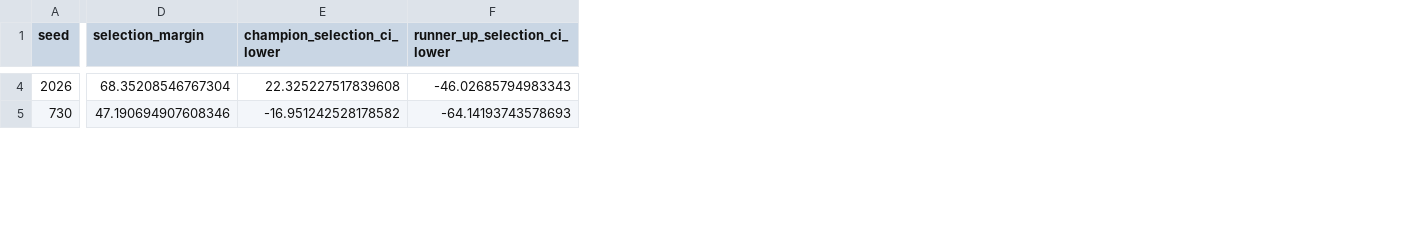
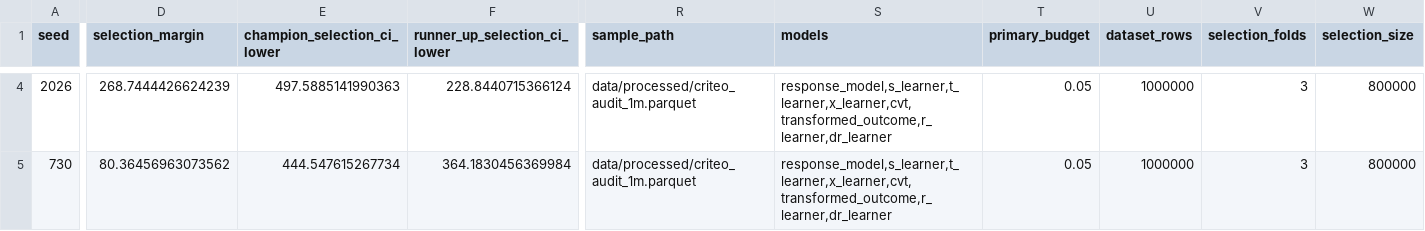
Before and after one commit to dhieu0901/Uplift-Modeling, a CSV file: outputs/tables/visit_stability.csv, drawn as a sheet; only a part is shown, gaps mark what is left out; the diff covers the shown part only; the diff names each change by its address in the sheet, - before the commit and + after, or states it on an @@ line.

Commit message:
Measure the selection procedure that actually chose the champion
The stability run used a 500k sample with a single validation holdout, giving
it 100,000 selection observations against the 800,000 the headline run selects
on. Selection is the stage under test, so a selection sample eight times
smaller widens every candidate's interval and reports instability that belongs
to the sample size. Rerun on criteo_audit_1m.parquet with three selection
folds, and the picture changes: s_learner wins 8 of 10 instead of 6, never
leaves the top two, every point estimate is positive, and the three runs where
no candidate cleared zero turn out to have been an artifact of the small
selection sample rather than a property of the rule.

The margin between first and second is still about a quarter of the champion's
own half-width, so the earlier conclusion holds: the sample can rank these
candidates without separating them, and the claim belongs to the policy class.

Each result row now carries the sample, model list, budget, row count, and
selection folds that produced it, and --rebuild-report refuses to run against a
table that lacks them. The report could previously be rebuilt from argparse
defaults and would then describe a protocol no run had used.

```diff
--- a/outputs/tables/visit_stability.csv
+++ b/outputs/tables/visit_stability.csv
+column R (sample_path), rows 4-5: data/processed/criteo_audit_1m.parquet | data/processed/criteo_audit_1m.parquet
+column S (models), rows 4-5: response_model,s_learner,t_learner,x_learner,cvt,transformed_outcome,r_learner,dr_learner | response_model,s_learner,t_learner,x_learner,cvt,transformed_outcome,r_learner,dr_learner
+column T (primary_budget), rows 4-5: 0.05 | 0.05
+column U (dataset_rows), rows 4-5: 1000000 | 1000000
+column V (selection_folds), rows 4-5: 3 | 3
+column W (selection_size), rows 4-5: 800000 | 800000
-D4 (selection_margin): 68.35208546767304
+D4 (selection_margin): 268.7444426624239
-E4 (champion_selection_ci_lower): 22.325227517839608
+E4 (champion_selection_ci_lower): 497.5885141990363
-F4 (runner_up_selection_ci_lower): -46.02685794983343
+F4 (runner_up_selection_ci_lower): 228.8440715366124
-D5 (selection_margin): 47.190694907608346
+D5 (selection_margin): 80.36456963073562
-E5 (champion_selection_ci_lower): -16.951242528178582
+E5 (champion_selection_ci_lower): 444.547615267734
-F5 (runner_up_selection_ci_lower): -64.14193743578693
+F5 (runner_up_selection_ci_lower): 364.1830456369984
```
Also changed, not shown: 143 edited cells elsewhere in this file, 3 other files.
